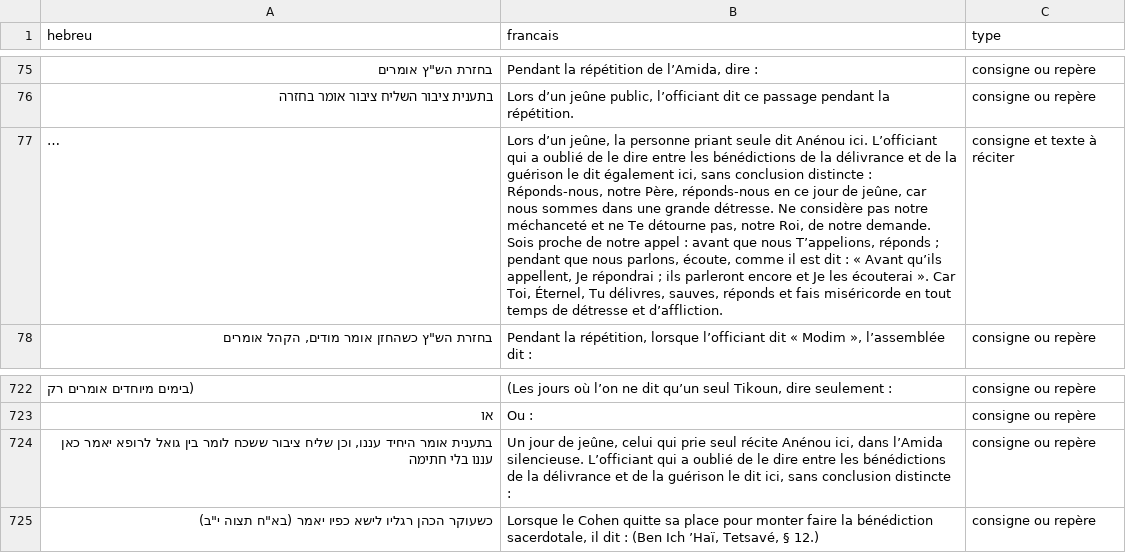
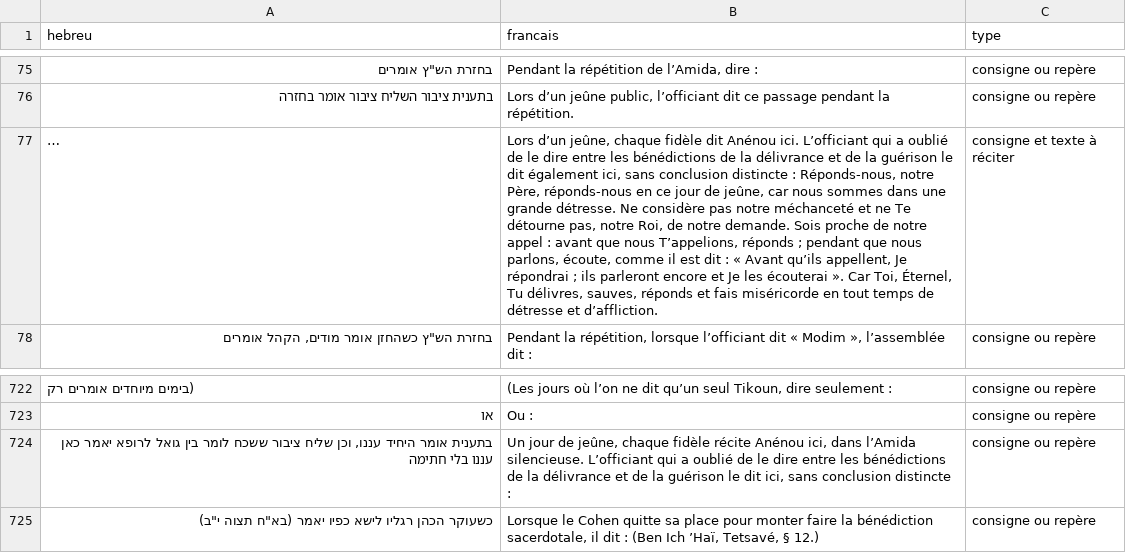
Before and after one commit to docloulou/Siddour-ebook, a CSV file: data/consignes.csv, drawn as a sheet; only a part is shown, gaps mark what is left out; long unchanged cells end in …; the diff names each change by its address in the sheet, - before the commit and + after, or states it on an @@ line.

```diff
--- a/data/consignes.csv
+++ b/data/consignes.csv
-B77 (francais): …d’un jeûne, la personne priant seule dit Anénou…
+B77 (francais): …d’un jeûne, chaque fidèle dit Anénou…
-B724 (francais): …de jeûne, celui qui prie seul récite Anénou…
+B724 (francais): …de jeûne, chaque fidèle récite Anénou…
```
